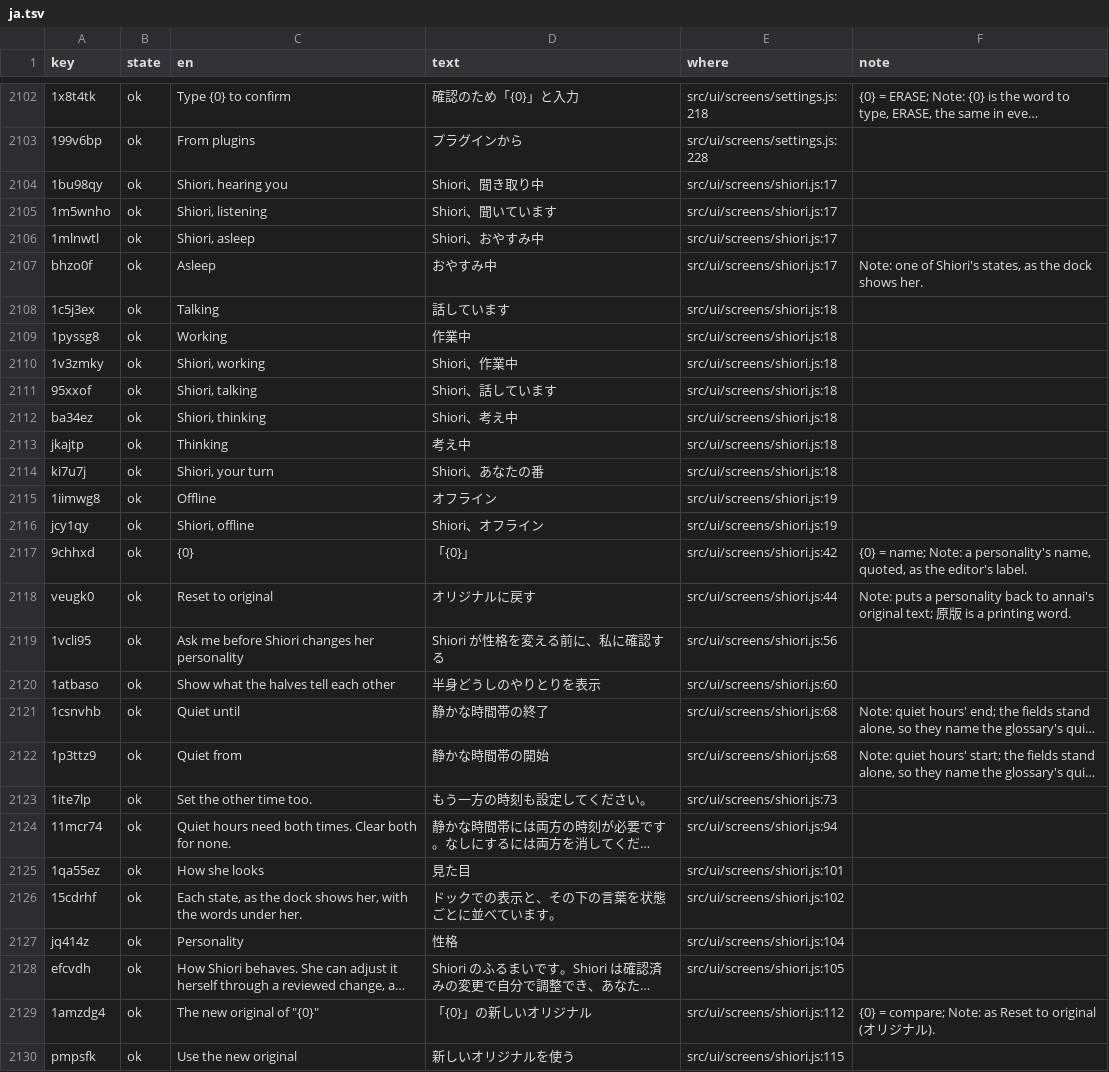
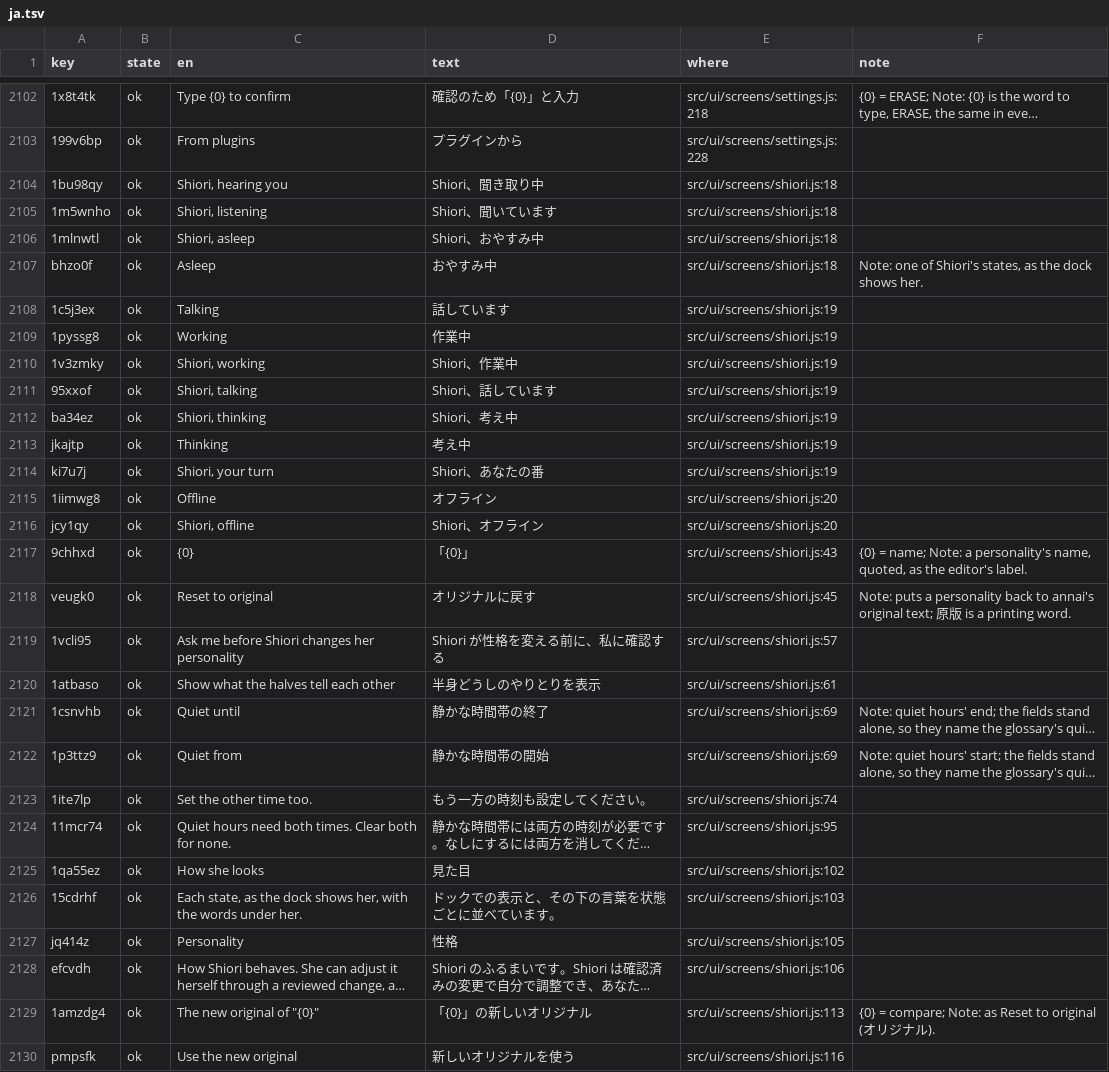
Before and after one commit to annai-guide/annai, a TSV file: l10n/ja.tsv, drawn as a sheet; only a part is shown, gaps mark what is left out; long unchanged cells end in …; the diff covers the shown part only; the diff names each change by its address in the sheet, - before the commit and + after, or states it on an @@ line.

```diff
--- a/l10n/ja.tsv
+++ b/l10n/ja.tsv
-E2104:E2107 (where): src/ui/screens/shiori.js:17
+E2104:E2107 (where): src/ui/screens/shiori.js:18
-E2108:E2114 (where): src/ui/screens/shiori.js:18
+E2108:E2114 (where): src/ui/screens/shiori.js:19
-E2115:E2116 (where): src/ui/screens/shiori.js:19
+E2115:E2116 (where): src/ui/screens/shiori.js:20
-E2117 (where): src/ui/screens/shiori.js:42
+E2117 (where): src/ui/screens/shiori.js:43
-E2118 (where): src/ui/screens/shiori.js:44
+E2118 (where): src/ui/screens/shiori.js:45
-E2119 (where): src/ui/screens/shiori.js:56
+E2119 (where): src/ui/screens/shiori.js:57
-E2120 (where): src/ui/screens/shiori.js:60
+E2120 (where): src/ui/screens/shiori.js:61
-E2121:E2122 (where): src/ui/screens/shiori.js:68
+E2121:E2122 (where): src/ui/screens/shiori.js:69
-E2123 (where): src/ui/screens/shiori.js:73
+E2123 (where): src/ui/screens/shiori.js:74
-E2124 (where): src/ui/screens/shiori.js:94
+E2124 (where): src/ui/screens/shiori.js:95
-E2125 (where): src/ui/screens/shiori.js:101
+E2125 (where): src/ui/screens/shiori.js:102
-E2126 (where): src/ui/screens/shiori.js:102
+E2126 (where): src/ui/screens/shiori.js:103
-E2127 (where): src/ui/screens/shiori.js:104
+E2127 (where): src/ui/screens/shiori.js:105
-E2128 (where): src/ui/screens/shiori.js:105
+E2128 (where): src/ui/screens/shiori.js:106
-E2129 (where): src/ui/screens/shiori.js:112
+E2129 (where): src/ui/screens/shiori.js:113
-E2130 (where): src/ui/screens/shiori.js:115
+E2130 (where): src/ui/screens/shiori.js:116
```
Also changed, not shown: 79 edited cells elsewhere in this file, l10n/zh-Hans.tsv, 6 other files.
